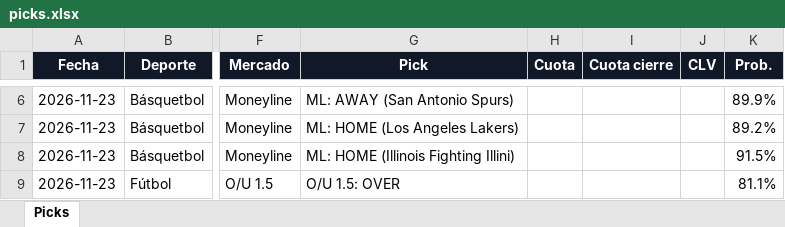
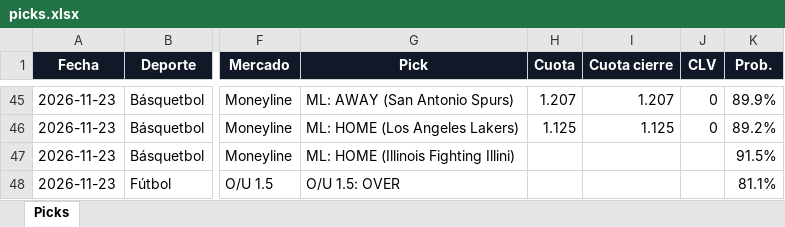
Before and after one commit to Adlax08/kronos-picks-web, an Excel workbook: data/picks.xlsx, sheet Picks, drawn as a sheet; only a part is shown, gaps mark what is left out; values as stored, in another font and other column widths than the file's, no borders; addresses are those after the commit; the diff covers the shown part only; the diff names each change by its address in the sheet, - before the commit and + after, or states it on an @@ line.

Commit message:
Picks 2026-11-22 23:42

```diff
--- a/data/picks.xlsx (sheet Picks)
+++ b/data/picks.xlsx (sheet Picks)
-H45 (Cuota): (empty)
+H45 (Cuota): 1.207
-I45 (Cuota cierre): (empty)
+I45 (Cuota cierre): 1.207
-J45:J46 (CLV): (empty)
+J45:J46 (CLV): 0
-H46 (Cuota): (empty)
+H46 (Cuota): 1.125
-I46 (Cuota cierre): (empty)
+I46 (Cuota cierre): 1.125
```
Also changed, not shown: 39 added rows and 20 edited cells elsewhere in this sheet, 43 other files.
